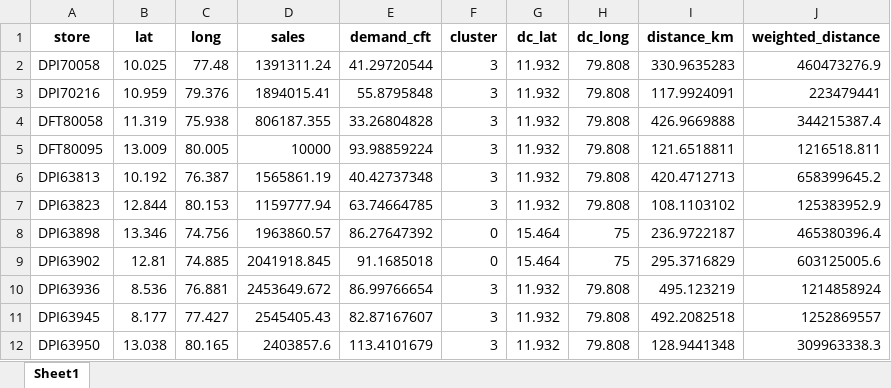
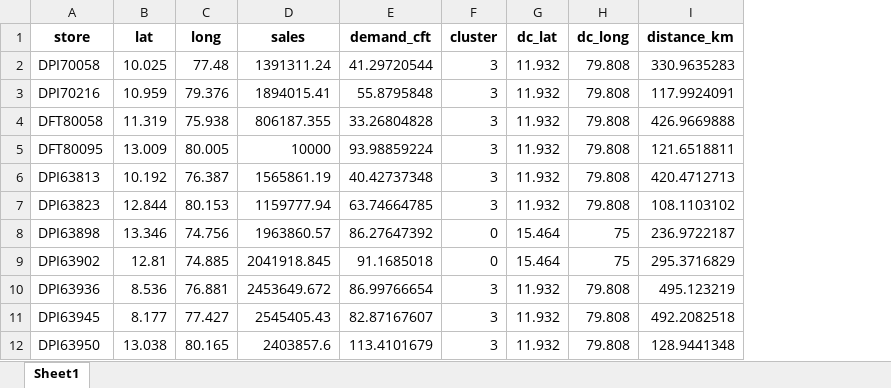
Before and after one commit to Jayakumarvaddadi/weighted-k-means-dc-location, an Excel workbook: clustered_output.xlsx, sheet Sheet1, drawn as a sheet; only a part is shown; values as stored, in another font and other column widths than the file's, no borders; the diff names each change by its address in the sheet, - before the commit and + after, or states it on an @@ line.

```diff
--- a/clustered_output.xlsx (sheet Sheet1)
+++ b/clustered_output.xlsx (sheet Sheet1)
-column J (weighted_distance), rows 2-12: 460473276.9 | 223479441 | 344215387.4 | 1216518.811 | 658399645.2 | 125383952.9 | 465380396.4 | 603125005.6 | 1214858924 | 1252869557 | 309963338.3
```
Also changed, not shown: dc_locations.xlsx, model_summary.xlsx, 5 other files.
